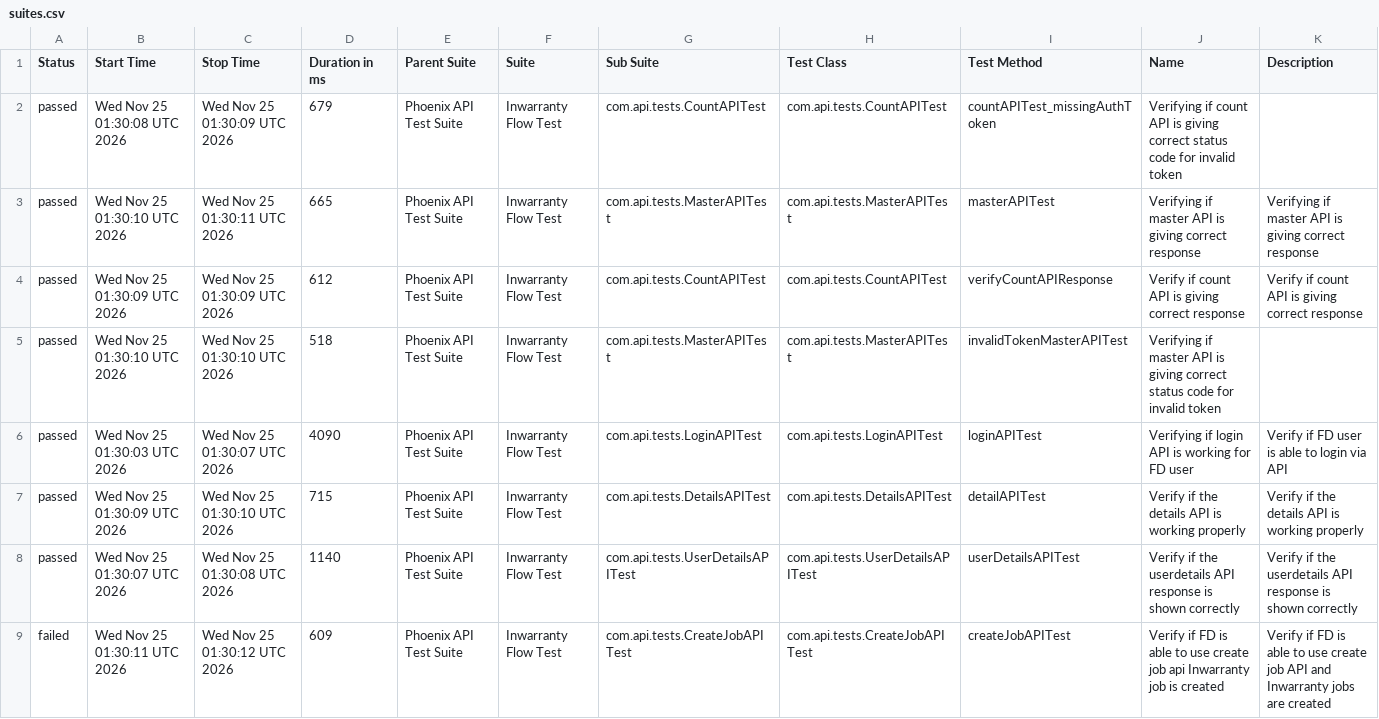
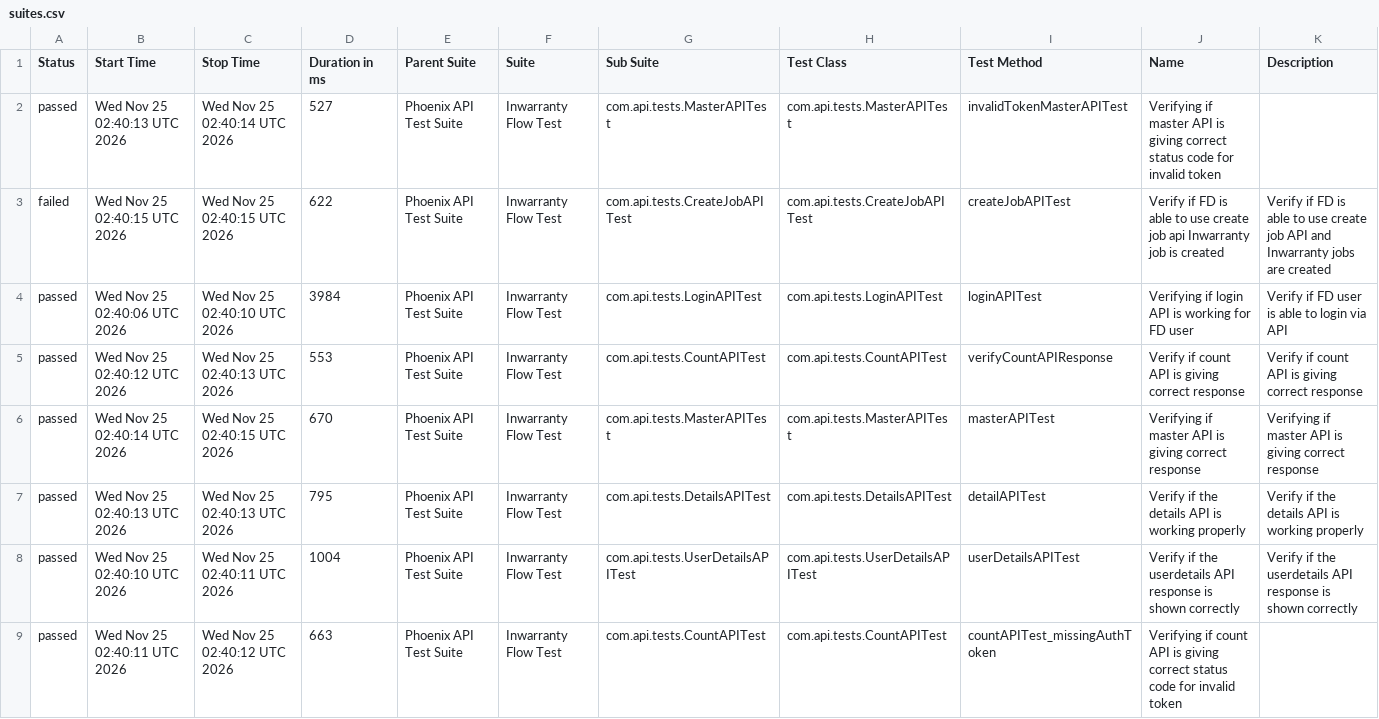
Before and after one commit to Zulminan/PhoenixTestAutomationFramework, a CSV file: data/suites.csv, drawn as a sheet.

```diff
--- a/data/suites.csv
+++ b/data/suites.csv
@@ -1,9 +1,9 @@
 "Status","Start Time","Stop Time","Duration in ms","Parent Suite","Suite","Sub Suite","Test Class","Test Method","Name","Description"
-"passed","Wed Nov 25 01:30:08 UTC 2026","Wed Nov 25 01:30:09 UTC 2026","679","Phoenix API Test Suite","Inwarranty Flow Test","com.api.tests.CountAPITest","com.api.tests.CountAPITest","countAPITest_missingAuthToken","Verifying if count API is giving correct status code for invalid token",""
-"passed","Wed Nov 25 01:30:10 UTC 2026","Wed Nov 25 01:30:11 UTC 2026","665","Phoenix API Test Suite","Inwarranty Flow Test","com.api.tests.MasterAPITest","com.api.tests.MasterAPITest","masterAPITest","Verifying if master API is giving correct response","Verifying if master API is giving correct response"
-"passed","Wed Nov 25 01:30:09 UTC 2026","Wed Nov 25 01:30:09 UTC 2026","612","Phoenix API Test Suite","Inwarranty Flow Test","com.api.tests.CountAPITest","com.api.tests.CountAPITest","verifyCountAPIResponse","Verify if count API is giving correct response","Verify if count API is giving correct response"
-"passed","Wed Nov 25 01:30:10 UTC 2026","Wed Nov 25 01:30:10 UTC 2026","518","Phoenix API Test Suite","Inwarranty Flow Test","com.api.tests.MasterAPITest","com.api.tests.MasterAPITest","invalidTokenMasterAPITest","Verifying if master API is giving correct status code for invalid token",""
-"passed","Wed Nov 25 01:30:03 UTC 2026","Wed Nov 25 01:30:07 UTC 2026","4090","Phoenix API Test Suite","Inwarranty Flow Test","com.api.tests.LoginAPITest","com.api.tests.LoginAPITest","loginAPITest","Verifying if login API is working for FD user","Verify if FD user is able to login via API"
-"passed","Wed Nov 25 01:30:09 UTC 2026","Wed Nov 25 01:30:10 UTC 2026","715","Phoenix API Test Suite","Inwarranty Flow Test","com.api.tests.DetailsAPITest","com.api.tests.DetailsAPITest","detailAPITest","Verify if the details API is working properly","Verify if the details API is working properly"
-"passed","Wed Nov 25 01:30:07 UTC 2026","Wed Nov 25 01:30:08 UTC 2026","1140","Phoenix API Test Suite","Inwarranty Flow Test","com.api.tests.UserDetailsAPITest","com.api.tests.UserDetailsAPITest","userDetailsAPITest","Verify if the userdetails API response is shown correctly","Verify if the userdetails API response is shown correctly"
-"failed","Wed Nov 25 01:30:11 UTC 2026","Wed Nov 25 01:30:12 UTC 2026","609","Phoenix API Test Suite","Inwarranty Flow Test","com.api.tests.CreateJobAPITest","com.api.tests.CreateJobAPITest","createJobAPITest","Verify if FD is able to use create job api Inwarranty job is created","Verify if FD is able to use create job API and Inwarranty jobs are created"
+"passed","Wed Nov 25 02:40:13 UTC 2026","Wed Nov 25 02:40:14 UTC 2026","527","Phoenix API Test Suite","Inwarranty Flow Test","com.api.tests.MasterAPITest","com.api.tests.MasterAPITest","invalidTokenMasterAPITest","Verifying if master API is giving correct status code for invalid token",""
+"failed","Wed Nov 25 02:40:15 UTC 2026","Wed Nov 25 02:40:15 UTC 2026","622","Phoenix API Test Suite","Inwarranty Flow Test","com.api.tests.CreateJobAPITest","com.api.tests.CreateJobAPITest","createJobAPITest","Verify if FD is able to use create job api Inwarranty job is created","Verify if FD is able to use create job API and Inwarranty jobs are created"
+"passed","Wed Nov 25 02:40:06 UTC 2026","Wed Nov 25 02:40:10 UTC 2026","3984","Phoenix API Test Suite","Inwarranty Flow Test","com.api.tests.LoginAPITest","com.api.tests.LoginAPITest","loginAPITest","Verifying if login API is working for FD user","Verify if FD user is able to login via API"
+"passed","Wed Nov 25 02:40:12 UTC 2026","Wed Nov 25 02:40:13 UTC 2026","553","Phoenix API Test Suite","Inwarranty Flow Test","com.api.tests.CountAPITest","com.api.tests.CountAPITest","verifyCountAPIResponse","Verify if count API is giving correct response","Verify if count API is giving correct response"
+"passed","Wed Nov 25 02:40:14 UTC 2026","Wed Nov 25 02:40:15 UTC 2026","670","Phoenix API Test Suite","Inwarranty Flow Test","com.api.tests.MasterAPITest","com.api.tests.MasterAPITest","masterAPITest","Verifying if master API is giving correct response","Verifying if master API is giving correct response"
+"passed","Wed Nov 25 02:40:13 UTC 2026","Wed Nov 25 02:40:13 UTC 2026","795","Phoenix API Test Suite","Inwarranty Flow Test","com.api.tests.DetailsAPITest","com.api.tests.DetailsAPITest","detailAPITest","Verify if the details API is working properly","Verify if the details API is working properly"
+"passed","Wed Nov 25 02:40:10 UTC 2026","Wed Nov 25 02:40:11 UTC 2026","1004","Phoenix API Test Suite","Inwarranty Flow Test","com.api.tests.UserDetailsAPITest","com.api.tests.UserDetailsAPITest","userDetailsAPITest","Verify if the userdetails API response is shown correctly","Verify if the userdetails API response is shown correctly"
+"passed","Wed Nov 25 02:40:11 UTC 2026","Wed Nov 25 02:40:12 UTC 2026","663","Phoenix API Test Suite","Inwarranty Flow Test","com.api.tests.CountAPITest","com.api.tests.CountAPITest","countAPITest_missingAuthToken","Verifying if count API is giving correct status code for invalid token",""
```
Also changed, not shown: data/behaviors.csv, 50 other files.
